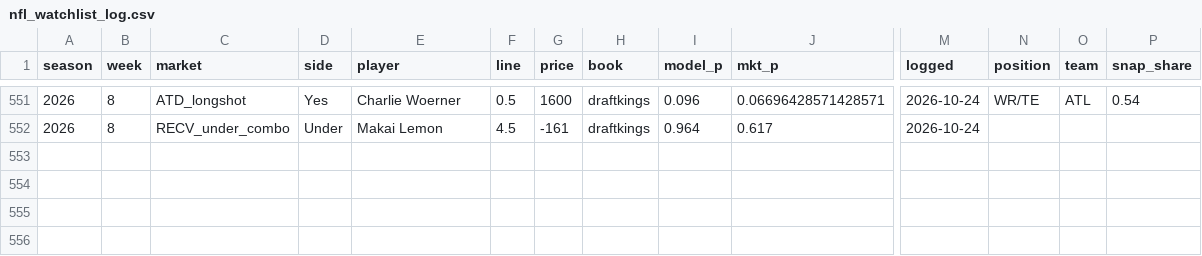
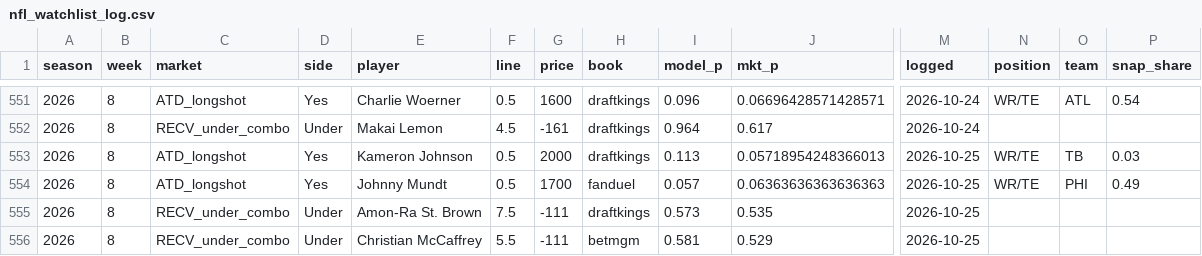
Before and after one commit to zslater2-collab/Ozzie, a CSV file: nfl_watchlist_log.csv, drawn as a sheet; only a part is shown, gaps mark what is left out; rows hold the shown columns only; the diff names each change by its address in the sheet, - before the commit and + after, or states it on an @@ line.

```diff
--- a/nfl_watchlist_log.csv
+++ b/nfl_watchlist_log.csv
+row 553: 2026 | 8 | ATD_longshot | Yes | Kameron Johnson | 0.5 | 2000 | draftkings | 0.113 | 0.05718954248366013 | 2026-10-25 | WR/TE | TB | 0.03
+row 554: 2026 | 8 | ATD_longshot | Yes | Johnny Mundt | 0.5 | 1700 | fanduel | 0.057 | 0.06363636363636363 | 2026-10-25 | WR/TE | PHI | 0.49
+row 555: 2026 | 8 | RECV_under_combo | Under | Amon-Ra St. Brown | 7.5 | -111 | draftkings | 0.573 | 0.535 | 2026-10-25
+row 556: 2026 | 8 | RECV_under_combo | Under | Christian McCaffrey | 5.5 | -111 | betmgm | 0.581 | 0.529 | 2026-10-25
```
Also changed, not shown: 1 other file.
